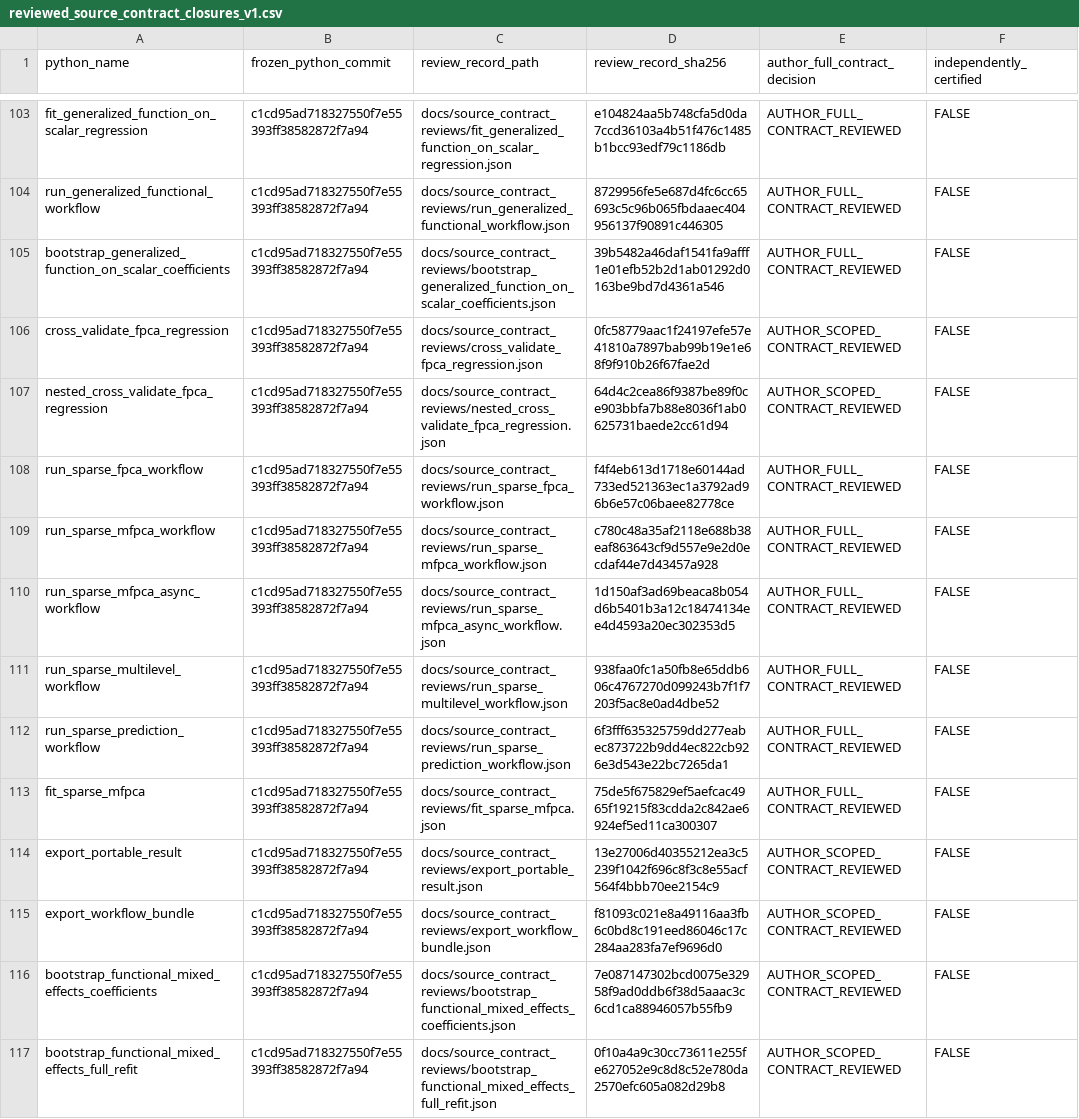
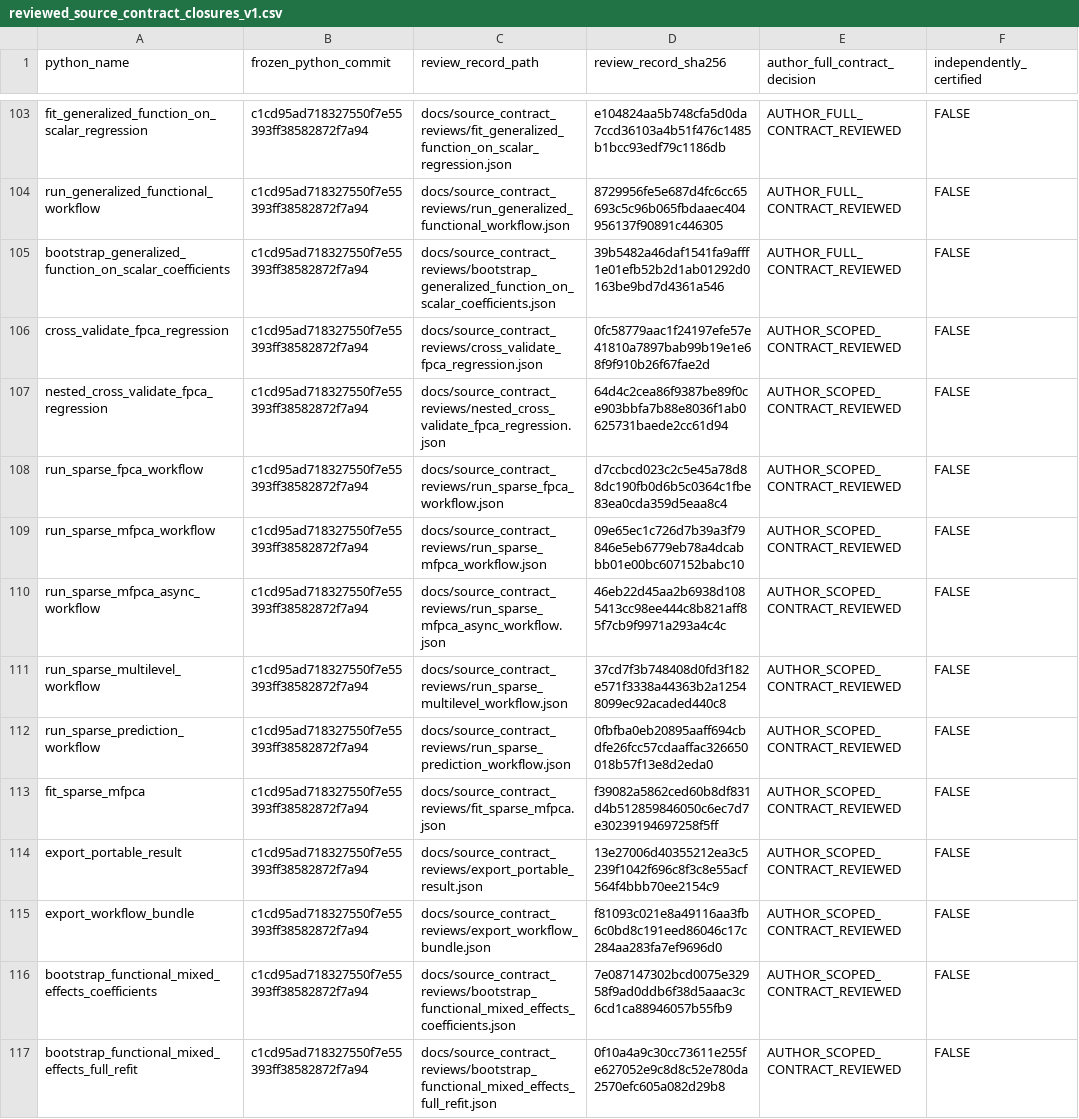
Before and after one commit to stefanosbalaskas/eyetrajectories, a CSV file: inst/extdata/reviewed_source_contract_closures_v1.csv, drawn as a sheet; only a part is shown, gaps mark what is left out.

Commit message:
review(sparse): synchronize six scoped six-domain receipts in SHA256 registry

```diff
--- a/inst/extdata/reviewed_source_contract_closures_v1.csv
+++ b/inst/extdata/reviewed_source_contract_closures_v1.csv
@@ -107,8 +107,8 @@ cross_validate_fpca_regression,c1cd95ad718327550f7e55393ff38582872f7a94,docs/sou
 nested_cross_validate_fpca_regression,c1cd95ad718327550f7e55393ff38582872f7a94,docs/source_contract_reviews/nested_cross_validate_fpca_regression.json,64d4c2cea86f9387be89f0ce903bbfa7b88e8036f1ab0625731baede2cc61d94,AUTHOR_SCOPED_CONTRACT_REVIEWED,FALSE
-run_sparse_fpca_workflow,c1cd95ad718327550f7e55393ff38582872f7a94,docs/source_contract_reviews/run_sparse_fpca_workflow.json,f4f4eb613d1718e60144ad733ed521363ec1a3792ad96b6e57c06baee82778ce,AUTHOR_FULL_CONTRACT_REVIEWED,FALSE
-run_sparse_mfpca_workflow,c1cd95ad718327550f7e55393ff38582872f7a94,docs/source_contract_reviews/run_sparse_mfpca_workflow.json,c780c48a35af2118e688b38eaf863643cf9d557e9e2d0ecdaf44e7d43457a928,AUTHOR_FULL_CONTRACT_REVIEWED,FALSE
-run_sparse_mfpca_async_workflow,c1cd95ad718327550f7e55393ff38582872f7a94,docs/source_contract_reviews/run_sparse_mfpca_async_workflow.json,1d150af3ad69beaca8b054d6b5401b3a12c18474134ee4d4593a20ec302353d5,AUTHOR_FULL_CONTRACT_REVIEWED,FALSE
-run_sparse_multilevel_workflow,c1cd95ad718327550f7e55393ff38582872f7a94,docs/source_contract_reviews/run_sparse_multilevel_workflow.json,938faa0fc1a50fb8e65ddb606c4767270d099243b7f1f7203f5ac8e0ad4dbe52,AUTHOR_FULL_CONTRACT_REVIEWED,FALSE
-run_sparse_prediction_workflow,c1cd95ad718327550f7e55393ff38582872f7a94,docs/source_contract_reviews/run_sparse_prediction_workflow.json,6f3fff635325759dd277eabec873722b9dd4ec822cb926e3d543e22bc7265da1,AUTHOR_FULL_CONTRACT_REVIEWED,FALSE
-fit_sparse_mfpca,c1cd95ad718327550f7e55393ff38582872f7a94,docs/source_contract_reviews/fit_sparse_mfpca.json,75de5f675829ef5aefcac4965f19215f83cdda2c842ae6924ef5ed11ca300307,AUTHOR_FULL_CONTRACT_REVIEWED,FALSE
+run_sparse_fpca_workflow,c1cd95ad718327550f7e55393ff38582872f7a94,docs/source_contract_reviews/run_sparse_fpca_workflow.json,d7ccbcd023c2c5e45a78d88dc190fb0d6b5c0364c1fbe83ea0cda359d5eaa8c4,AUTHOR_SCOPED_CONTRACT_REVIEWED,FALSE
+run_sparse_mfpca_workflow,c1cd95ad718327550f7e55393ff38582872f7a94,docs/source_contract_reviews/run_sparse_mfpca_workflow.json,09e65ec1c726d7b39a3f79846e5eb6779eb78a4dcabbb01e00bc607152babc10,AUTHOR_SCOPED_CONTRACT_REVIEWED,FALSE
+run_sparse_mfpca_async_workflow,c1cd95ad718327550f7e55393ff38582872f7a94,docs/source_contract_reviews/run_sparse_mfpca_async_workflow.json,46eb22d45aa2b6938d1085413cc98ee444c8b821aff85f7cb9f9971a293a4c4c,AUTHOR_SCOPED_CONTRACT_REVIEWED,FALSE
+run_sparse_multilevel_workflow,c1cd95ad718327550f7e55393ff38582872f7a94,docs/source_contract_reviews/run_sparse_multilevel_workflow.json,37cd7f3b748408d0fd3f182e571f3338a44363b2a12548099ec92acaded440c8,AUTHOR_SCOPED_CONTRACT_REVIEWED,FALSE
+run_sparse_prediction_workflow,c1cd95ad718327550f7e55393ff38582872f7a94,docs/source_contract_reviews/run_sparse_prediction_workflow.json,0fbfba0eb20895aaff694cbdfe26fcc57cdaaffac326650018b57f13e8d2eda0,AUTHOR_SCOPED_CONTRACT_REVIEWED,FALSE
+fit_sparse_mfpca,c1cd95ad718327550f7e55393ff38582872f7a94,docs/source_contract_reviews/fit_sparse_mfpca.json,f39082a5862ced60b8df831d4b512859846050c6ec7d7e30239194697258f5ff,AUTHOR_SCOPED_CONTRACT_REVIEWED,FALSE
 export_portable_result,c1cd95ad718327550f7e55393ff38582872f7a94,docs/source_contract_reviews/export_portable_result.json,13e27006d40355212ea3c5239f1042f696c8f3c8e55acf564f4bbb70ee2154c9,AUTHOR_SCOPED_CONTRACT_REVIEWED,FALSE
```
